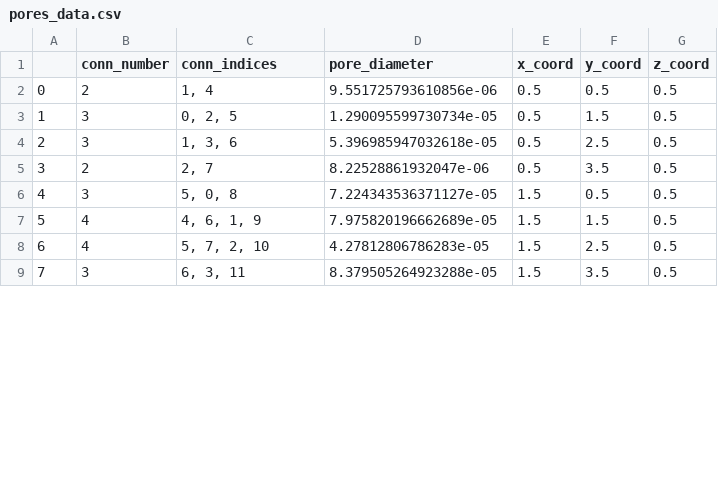
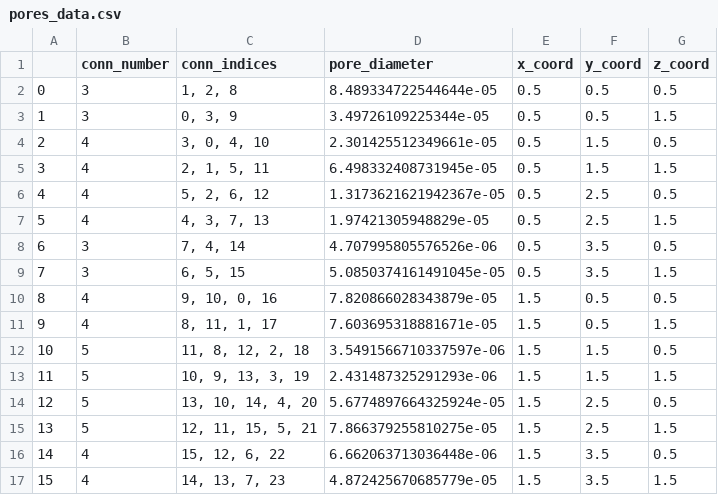
Before and after one commit to lanetszb/dpnm, a CSV file: PNData/pores_data.csv, drawn as a sheet; only a part is shown; removed rows and columns are numbered as before the commit, all else as after; the diff covers the shown part only; the diff names each change by its address in the sheet, - before the commit and + after, or states it on an @@ line.

```diff
--- a/PNData/pores_data.csv
+++ b/PNData/pores_data.csv
-B2 (conn_number): 2
+B2 (conn_number): 3
-C2 (conn_indices): 1, 4
+C2 (conn_indices): 1, 2, 8
-D2 (pore_diameter): 9.551725793610856e-06
+D2 (pore_diameter): 8.489334722544644e-05
+row 3: 1 | 3 | 0, 3, 9 | 3.49726109225344e-05 | 0.5 | 0.5 | 1.5
@@ column A renumbered between rows 4 and 32 @@
-B4 (conn_number): 3
+B4 (conn_number): 4
-C4 (conn_indices): 0, 2, 5
+C4 (conn_indices): 3, 0, 4, 10
-D4 (pore_diameter): 1.290095599730734e-05
+D4 (pore_diameter): 2.301425512349661e-05
+row 5: 3 | 4 | 2, 1, 5, 11 | 6.498332408731945e-05 | 0.5 | 1.5 | 1.5
-B6 (conn_number): 3
+B6 (conn_number): 4
-C6 (conn_indices): 1, 3, 6
+C6 (conn_indices): 5, 2, 6, 12
-D6 (pore_diameter): 5.396985947032618e-05
+D6 (pore_diameter): 1.3173621621942367e-05
+row 7: 5 | 4 | 4, 3, 7, 13 | 1.97421305948829e-05 | 0.5 | 2.5 | 1.5
-B8 (conn_number): 2
+B8 (conn_number): 3
-C8 (conn_indices): 2, 7
+C8 (conn_indices): 7, 4, 14
-D8 (pore_diameter): 8.22528861932047e-06
+D8 (pore_diameter): 4.707995805576526e-06
-row 6: 4 | 3 | 5, 0, 8 | 7.224343536371127e-05 | 1.5 | 0.5 | 0.5
+row 9: 7 | 3 | 6, 5, 15 | 5.0850374161491045e-05 | 0.5 | 3.5 | 1.5
-C10 (conn_indices): 4, 6, 1, 9
+C10 (conn_indices): 9, 10, 0, 16
-D10 (pore_diameter): 7.975820196662689e-05
+D10 (pore_diameter): 7.820866028343879e-05
-F10 (y_coord): 1.5
+F10 (y_coord): 0.5
+row 11: 9 | 4 | 8, 11, 1, 17 | 7.603695318881671e-05 | 1.5 | 0.5 | 1.5
+row 12: 10 | 5 | 11, 8, 12, 2, 18 | 3.5491566710337597e-06 | 1.5 | 1.5 | 0.5
+row 13: 11 | 5 | 10, 9, 13, 3, 19 | 2.431487325291293e-06 | 1.5 | 1.5 | 1.5
-B14 (conn_number): 4
+B14 (conn_number): 5
-C14 (conn_indices): 5, 7, 2, 10
+C14 (conn_indices): 13, 10, 14, 4, 20
-D14 (pore_diameter): 4.27812806786283e-05
+D14 (pore_diameter): 5.6774897664325924e-05
+row 15: 13 | 5 | 12, 11, 15, 5, 21 | 7.866379255810275e-05 | 1.5 | 2.5 | 1.5
-B16 (conn_number): 3
+B16 (conn_number): 4
-C16 (conn_indices): 6, 3, 11
+C16 (conn_indices): 15, 12, 6, 22
-D16 (pore_diameter): 8.379505264923288e-05
+D16 (pore_diameter): 6.662063713036448e-06
+row 17: 15 | 4 | 14, 13, 7, 23 | 4.872425670685779e-05 | 1.5 | 3.5 | 1.5
```
Also changed, not shown: 8 added rows and 24 edited cells elsewhere in this file, PNData/pore_throats.csv, 4 other files.
